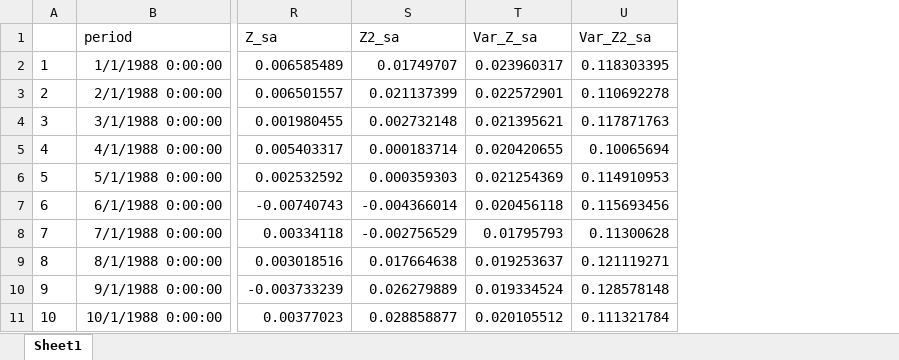
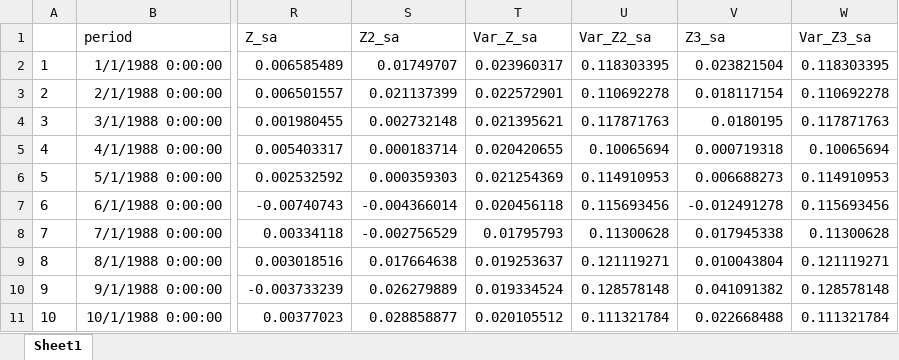
Before and after one commit to fabricevb/Master-Thesis, an Excel workbook: Datasets/data_sa.xlsx, sheet Sheet1, drawn as a sheet; only a part is shown, gaps mark what is left out; values as stored, in another font and other column widths than the file's, no borders; the diff names each change by its address in the sheet, - before the commit and + after, or states it on an @@ line.

Commit message:
clean data and code

```diff
--- a/Datasets/data_sa.xlsx (sheet Sheet1)
+++ b/Datasets/data_sa.xlsx (sheet Sheet1)
+column V (Z3_sa), rows 2-11: 0.023821504 | 0.018117154 | 0.0180195 | 0.000719318 | 0.006688273 | -0.012491278 | 0.017945338 | 0.010043804 | 0.041091382 | 0.022668488
+column W (Var_Z3_sa), rows 2-11: 0.118303395 | 0.110692278 | 0.117871763 | 0.10065694 | 0.114910953 | 0.115693456 | 0.11300628 | 0.121119271 | 0.128578148 | 0.111321784
```
Also changed, not shown: 7 other files.
